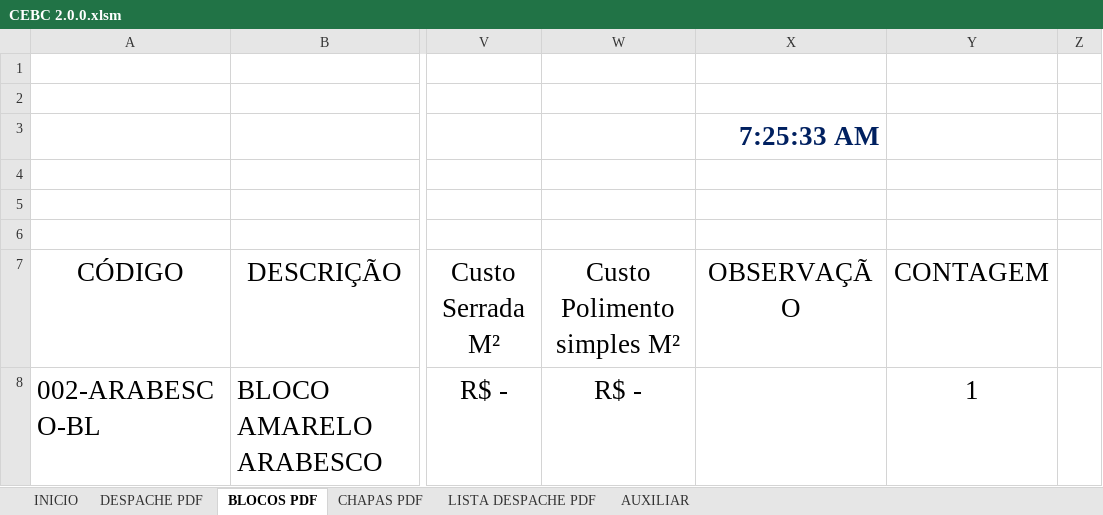
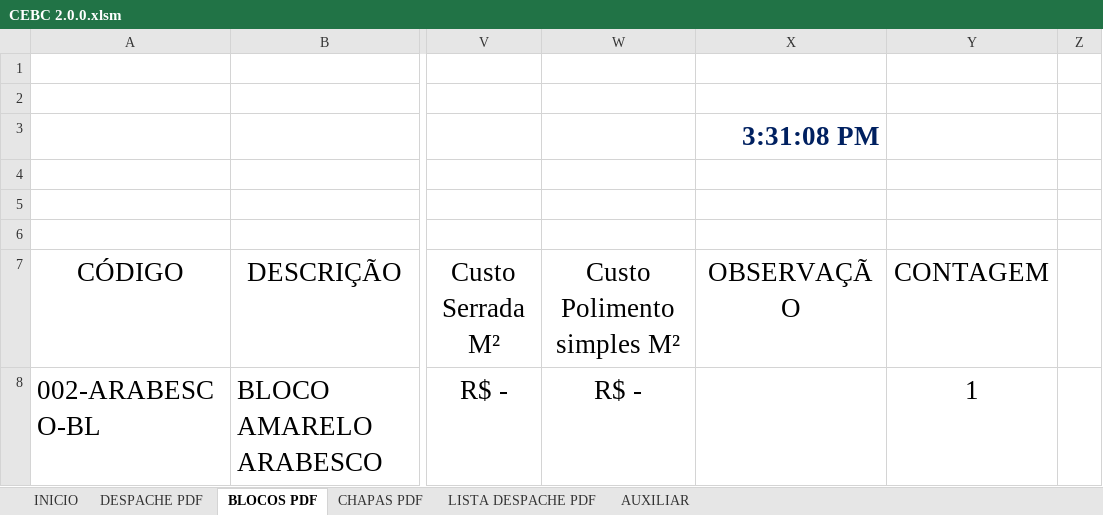
Before and after one commit to MASAKASA/CEBC-CONTROLE-DE-ESTOQUE-DE-BLOCOS-E-CHAPAS, an Excel workbook: CEBC 2.0.0.xlsm, sheet BLOCOS PDF, drawn as a sheet; only a part is shown, gaps mark what is left out; values as stored, in another font and other column widths than the file's, no borders; charts and pictures and table styles not drawn; the diff names each change by its address in the sheet, - before the commit and + after, or states it on an @@ line.

```diff
--- a/CEBC 2.0.0.xlsm (sheet BLOCOS PDF)
+++ b/CEBC 2.0.0.xlsm (sheet BLOCOS PDF)
-X3: 7:25:33 AM
+X3: 3:31:08 PM
```
Also changed, not shown: 14 other files.
